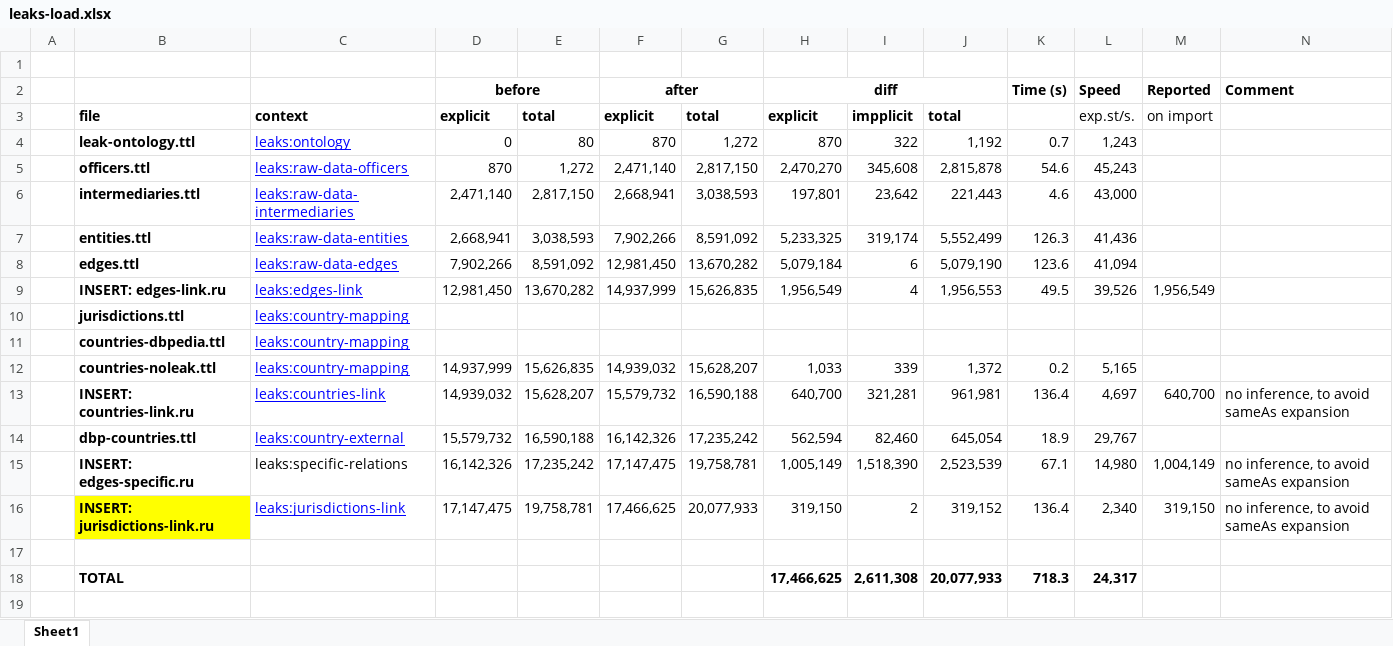
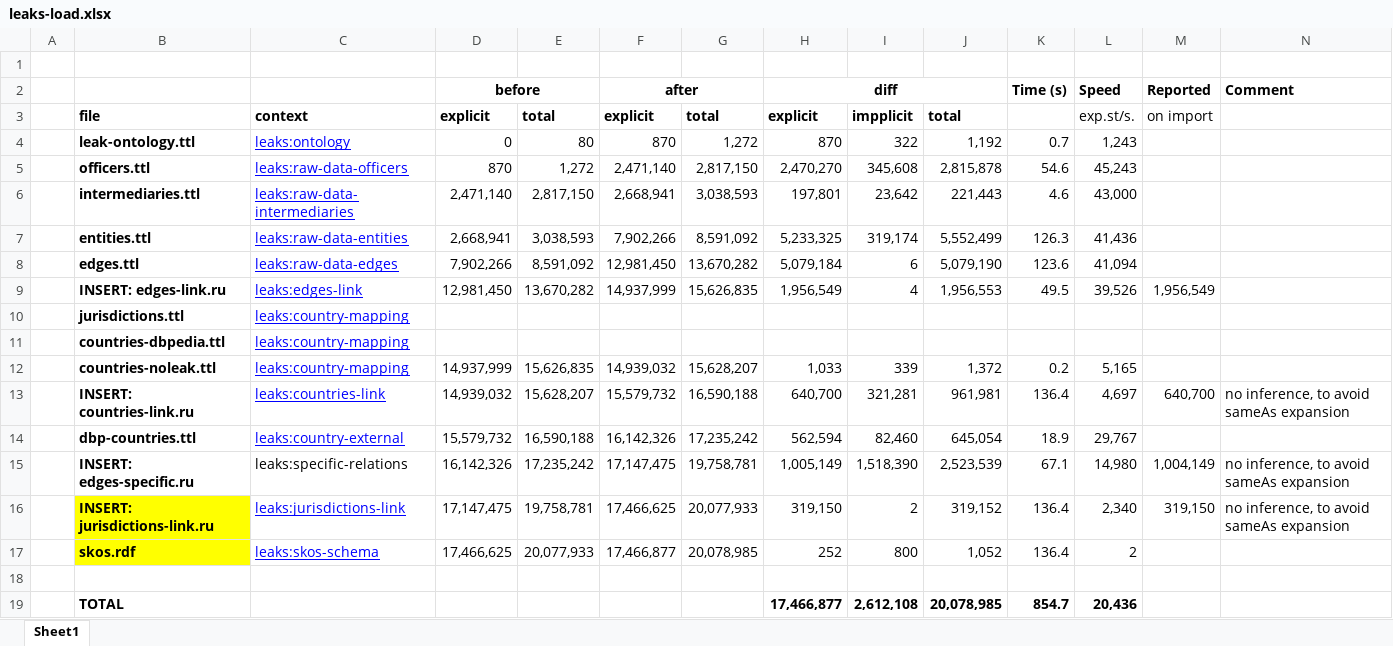
Before and after one commit to Ontotext-AD/leaks, an Excel workbook: leaks-load.xlsx, sheet Sheet1, drawn as a sheet; values as stored, in another font and other column widths than the file's, no borders; addresses are those after the commit; the diff names each change by its address in the sheet, - before the commit and + after, or states it on an @@ line.

Commit message:
after the load of skos.rdf

```diff
--- a/leaks-load.xlsx (sheet Sheet1)
+++ b/leaks-load.xlsx (sheet Sheet1)
+row 17:  | skos.rdf | leaks:skos-schema | 17,466,625 | 20,077,933 | 17,466,877 | 20,078,985 | 252 | 800 | 1,052 | 136.4 | 2
-H19 (diff): 17,466,625
+H19 (diff): 17,466,877
-I19: 2,611,308
+I19: 2,612,108
-J19: 20,077,933
+J19: 20,078,985
-K19 (Time (s)): 718.3
+K19 (Time (s)): 854.7
-L19 (Speed): 24,317
+L19 (Speed): 20,436
```
